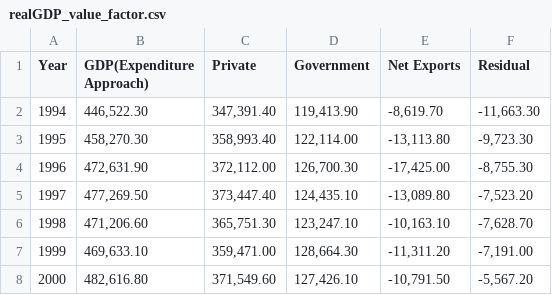
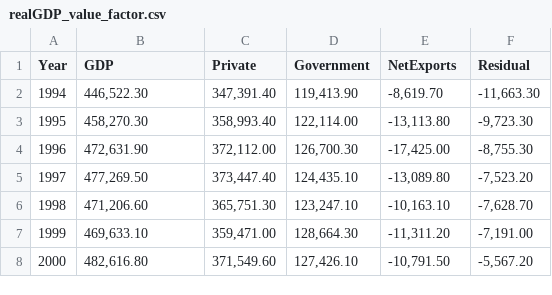
Before and after one commit to shun-k06/macro-vis-jp, a CSV file: data/processed/gdp/realGDP_value_factor.csv, drawn as a sheet; only a part is shown.

Commit message:
Upload real GDP(value) data after variable names are modified

```diff
--- a/data/processed/gdp/realGDP_value_factor.csv
+++ b/data/processed/gdp/realGDP_value_factor.csv
@@ -1,2 +1,2 @@
-Year,GDP(Expenditure Approach),Private,Government,Net Exports,Residual
+Year,GDP,Private,Government,NetExports,Residual
 1994,"446,522.30","347,391.40","119,413.90","-8,619.70","-11,663.30"
```
Also changed, not shown: data/processed/gdp/realGDP_value_exports.csv, data/processed/gdp/realGDP_value_government.csv, 2 other files.
